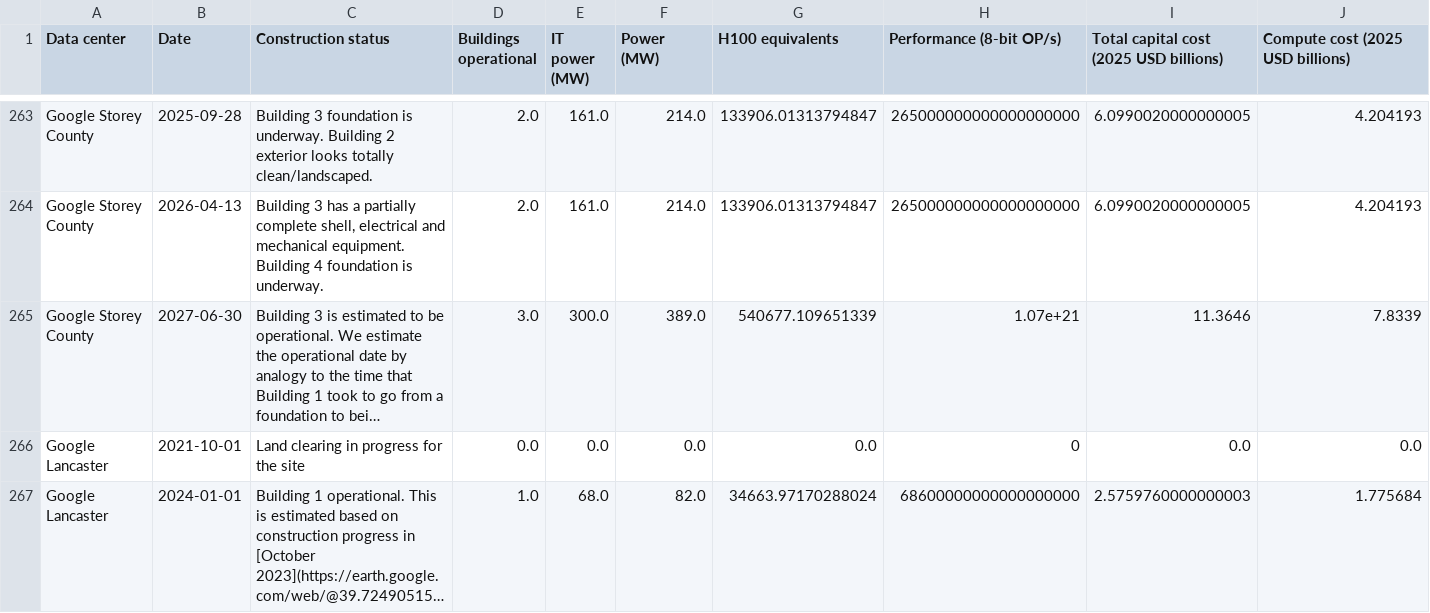
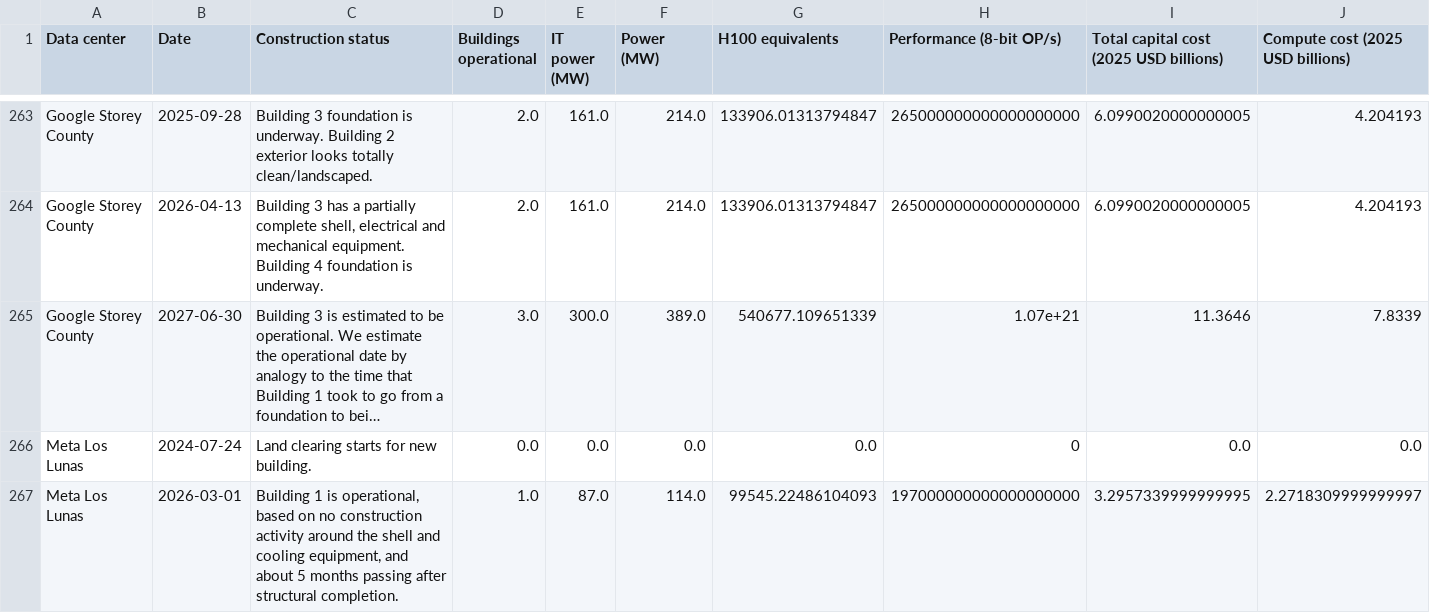
Before and after one commit to sjpb01/Compute-Dashboard, a CSV file: out/datacenters_capacity.csv, drawn as a sheet; only a part is shown, gaps mark what is left out; the shorter side is filled out with more unchanged rows; long unchanged cells end in …; rows hold the shown columns only; the diff covers the shown part only; the diff names each change by its address in the sheet, - before the commit and + after, or states it on an @@ line.

```diff
--- a/out/datacenters_capacity.csv
+++ b/out/datacenters_capacity.csv
+row 266: Meta Los Lunas | 2024-07-24 | Land clearing starts for new building. | 0.0 | 0.0 | 0.0 | 0.0 | 0 | 0.0 | 0.0
+row 267: Meta Los Lunas | 2026-03-01 | Building 1 is operational, based on no construction activity around the shell and cooling equipment, and about 5 months passing after structural completion. | 1.0 | 87.0 | 114.0 | 99545.22486104093 | 197000000000000000000 | 3.2957339999999995 | 2.2718309999999997
```
Also changed, not shown: 3 added rows and 5 removed rows elsewhere in this file, 2 other files.
